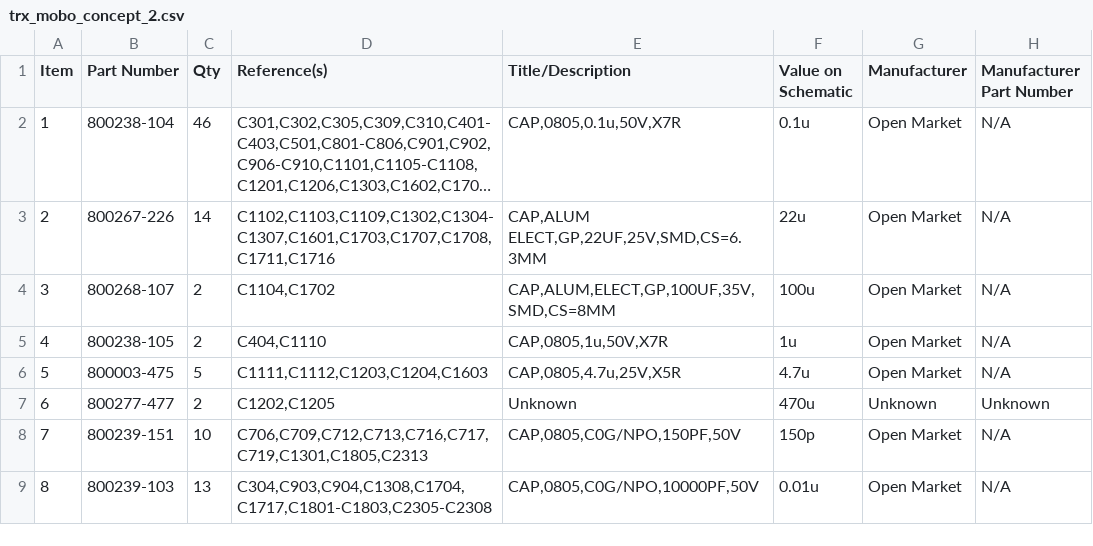
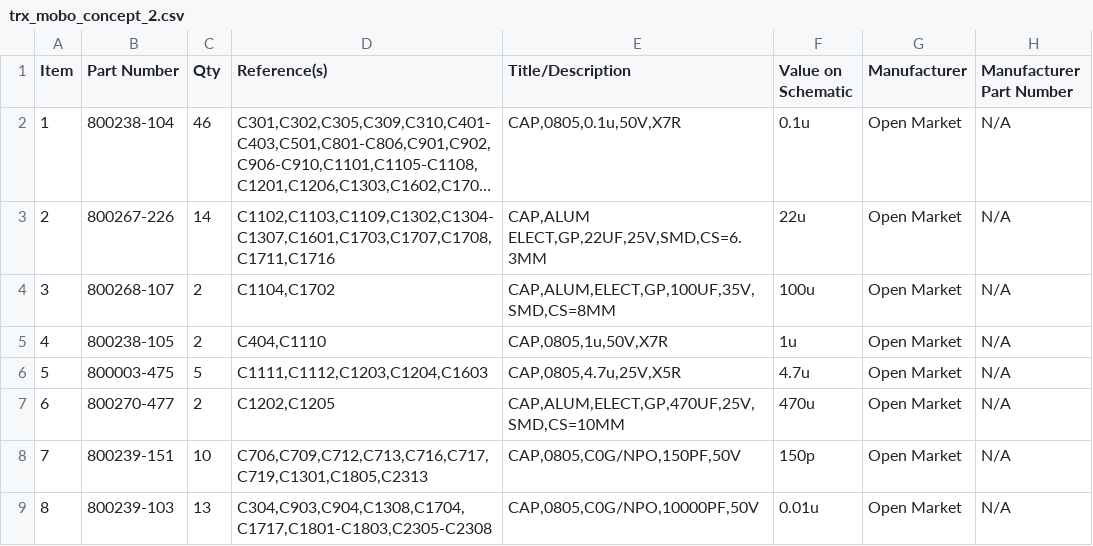
Before and after one commit to hwstar/Lefty-MOBO, a CSV file: trx_mobo_concept_2.csv, drawn as a sheet; only a part is shown; long unchanged cells end in ….

Commit message:
Fix incorrect part number for 470uf capacitor

```diff
--- a/trx_mobo_concept_2.csv
+++ b/trx_mobo_concept_2.csv
@@ -6,3 +6,3 @@ Item,Part Number,Qty,Reference(s),Title/Description,Value on Schematic,Manufactu
 5,800003-475,5,"C1111,C1112,C1203,C1204,C1603","CAP,0805,4.7u,25V,X5R",4.7u,Open Market,N/A
-6,800277-477,2,"C1202,C1205",Unknown,470u,Unknown,Unknown
+6,800270-477,2,"C1202,C1205","CAP,ALUM,ELECT,GP,470UF,25V,SMD,CS=10MM",470u,Open Market,N/A
 7,800239-151,10,"C706,C709,C712,C713,C716,C717,C719,C1301,C1805,C2313","CAP,0805,C0G/NPO,150PF,50V",150p,Open Market,N/A
```
Also changed, not shown: trx_mobo_concept_2_smt_top.csv, 1 other file.
